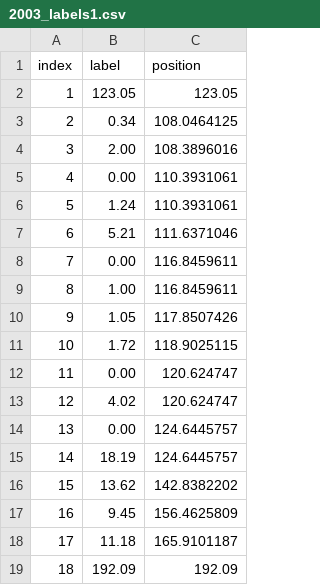
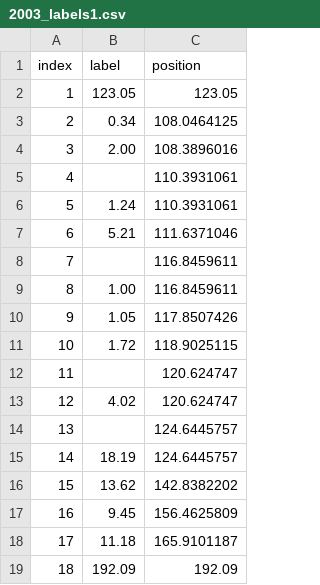
Before and after one commit to michaelweinold/msc_thesis_figures, a CSV file: figures/costmodel_results_years/data/2003_labels1.csv, drawn as a sheet.

Commit message:
added figure

```diff
--- a/figures/costmodel_results_years/data/2003_labels1.csv
+++ b/figures/costmodel_results_years/data/2003_labels1.csv
@@ -4,6 +4,6 @@ index,label,position
 3,2.00,108.3896016
-4,0.00,110.3931061
+4,,110.3931061
 5,1.24,110.3931061
 6,5.21,111.6371046
-7,0.00,116.8459611
+7,,116.8459611
 8,1.00,116.8459611
@@ -11,5 +11,5 @@ index,label,position
 10,1.72,118.9025115
-11,0.00,120.624747
+11,,120.624747
 12,4.02,120.624747
-13,0.00,124.6445757
+13,,124.6445757
 14,18.19,124.6445757
```
Also changed, not shown: 5 other files.
